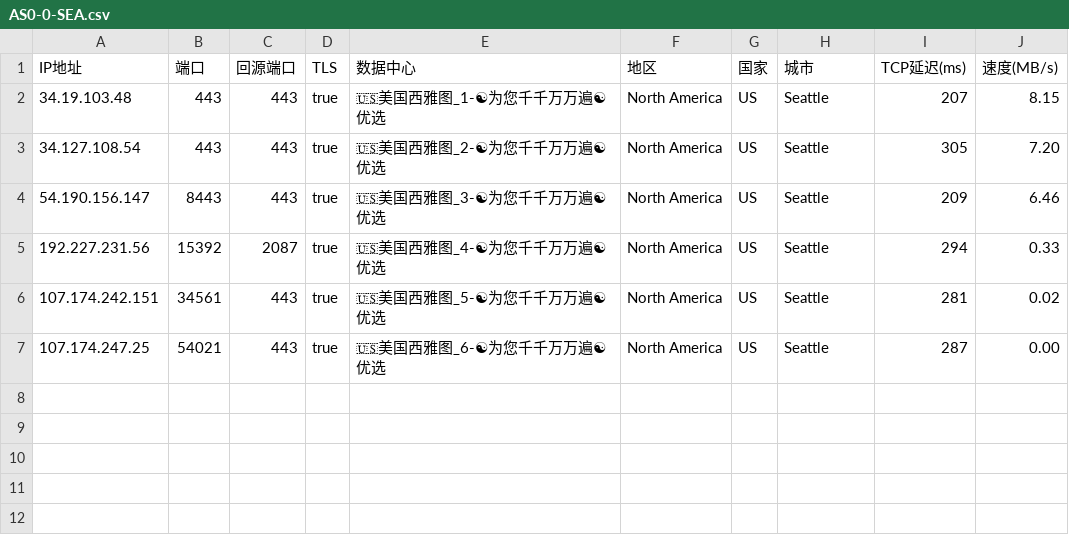
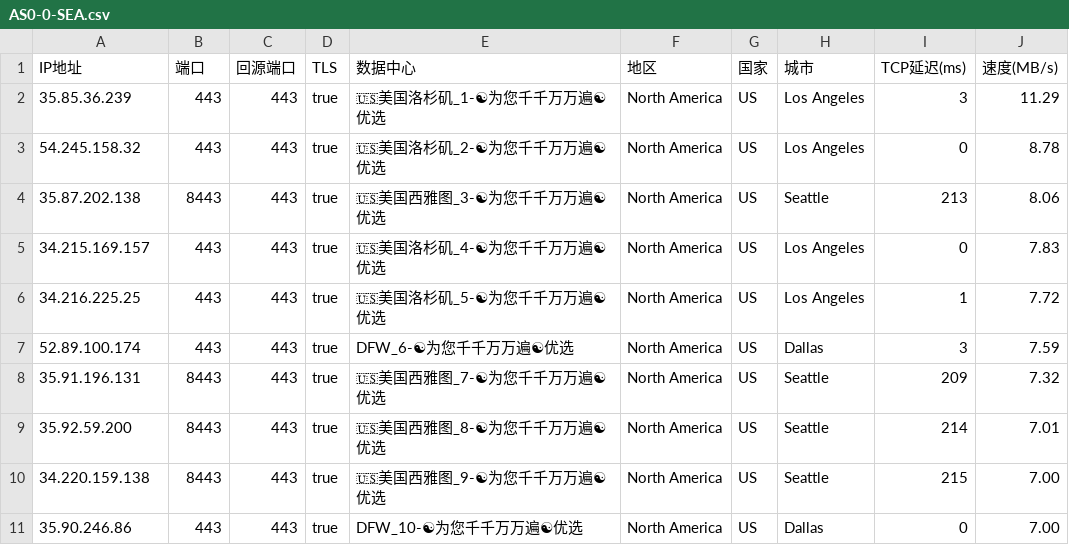
Before and after one commit to linanle/result, a CSV file: AS0-0-SEA.csv, drawn as a sheet.

```diff
--- a/AS0-0-SEA.csv
+++ b/AS0-0-SEA.csv
@@ -1,7 +1,11 @@
 IP地址,端口,回源端口,TLS,数据中心,地区,国家,城市,TCP延迟(ms),速度(MB/s)
-34.19.103.48,443,443,true,🇺🇸美国西雅图_1-☯为您千千万万遍☯优选,North America,US,Seattle,207,8.15
-34.127.108.54,443,443,true,🇺🇸美国西雅图_2-☯为您千千万万遍☯优选,North America,US,Seattle,305,7.20
-54.190.156.147,8443,443,true,🇺🇸美国西雅图_3-☯为您千千万万遍☯优选,North America,US,Seattle,209,6.46
-192.227.231.56,15392,2087,true,🇺🇸美国西雅图_4-☯为您千千万万遍☯优选,North America,US,Seattle,294,0.33
-107.174.242.151,34561,443,true,🇺🇸美国西雅图_5-☯为您千千万万遍☯优选,North America,US,Seattle,281,0.02
-107.174.247.25,54021,443,true,🇺🇸美国西雅图_6-☯为您千千万万遍☯优选,North America,US,Seattle,287,0.00
+35.85.36.239,443,443,true,🇺🇸美国洛杉矶_1-☯为您千千万万遍☯优选,North America,US,Los Angeles,3,11.29
+54.245.158.32,443,443,true,🇺🇸美国洛杉矶_2-☯为您千千万万遍☯优选,North America,US,Los Angeles,0,8.78
+35.87.202.138,8443,443,true,🇺🇸美国西雅图_3-☯为您千千万万遍☯优选,North America,US,Seattle,213,8.06
+34.215.169.157,443,443,true,🇺🇸美国洛杉矶_4-☯为您千千万万遍☯优选,North America,US,Los Angeles,0,7.83
+34.216.225.25,443,443,true,🇺🇸美国洛杉矶_5-☯为您千千万万遍☯优选,North America,US,Los Angeles,1,7.72
+52.89.100.174,443,443,true,DFW_6-☯为您千千万万遍☯优选,North America,US,Dallas,3,7.59
+35.91.196.131,8443,443,true,🇺🇸美国西雅图_7-☯为您千千万万遍☯优选,North America,US,Seattle,209,7.32
+35.92.59.200,8443,443,true,🇺🇸美国西雅图_8-☯为您千千万万遍☯优选,North America,US,Seattle,214,7.01
+34.220.159.138,8443,443,true,🇺🇸美国西雅图_9-☯为您千千万万遍☯优选,North America,US,Seattle,215,7.00
+35.90.246.86,443,443,true,DFW_10-☯为您千千万万遍☯优选,North America,US,Dallas,0,7.00
```
Also changed, not shown: AS0-0-BOM.csv, AS0-0-BUF.csv, 8 other files.
